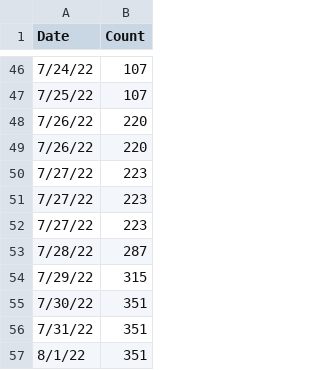
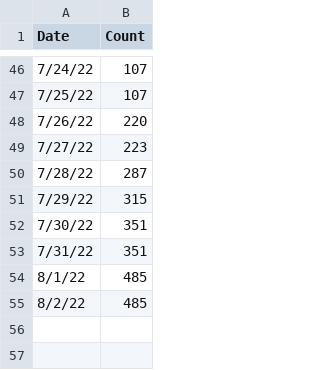
Before and after one commit to ryan-serpico/us-tx-monkeypox-tracker, a CSV file: data/texas_data.csv, drawn as a sheet; only a part is shown, gaps mark what is left out.

Commit message:
Added functionality to grab age, sex and new case data

```diff
--- a/data/texas_data.csv
+++ b/data/texas_data.csv
@@ -48,5 +48,2 @@ Date,Count
 7/26/22,220
-7/26/22,220
-7/27/22,223
-7/27/22,223
 7/27/22,223
@@ -56,2 +53,3 @@ Date,Count
 7/31/22,351
-8/1/22,351
+8/1/22,485
+8/2/22,485
```
Also changed, not shown: 1 other file.
